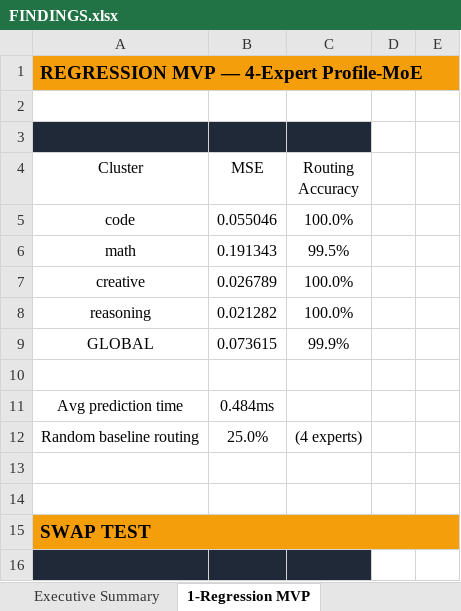
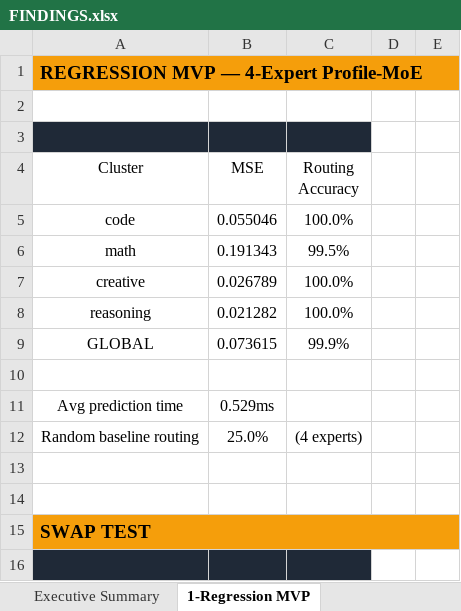
Before and after one commit to washingtoneimae-dot/profile-moe, an Excel workbook: FINDINGS.xlsx, sheet 1-Regression MVP, drawn as a sheet; only a part is shown; values as stored, in another font and other column widths than the file's, no borders; the diff names each change by its address in the sheet, - before the commit and + after, or states it on an @@ line.

```diff
--- a/FINDINGS.xlsx (sheet 1-Regression MVP)
+++ b/FINDINGS.xlsx (sheet 1-Regression MVP)
-B11 (MSE): 0.484ms
+B11 (MSE): 0.529ms
```
Also changed, not shown: sheet 6-Raw Data, 1 other file.
